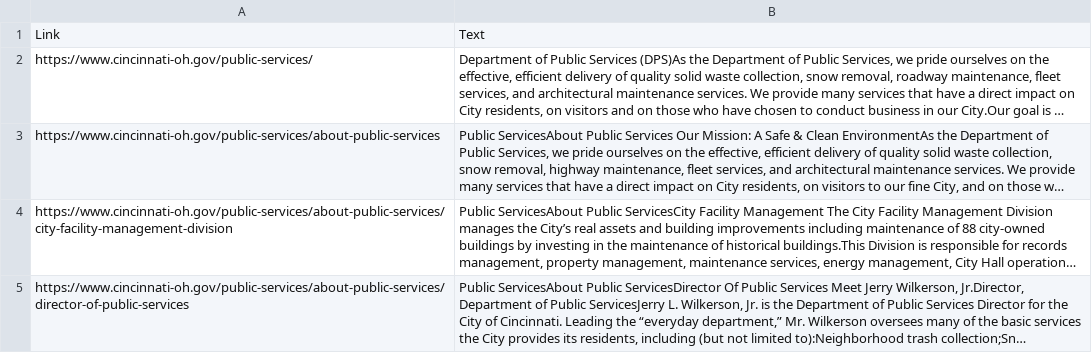
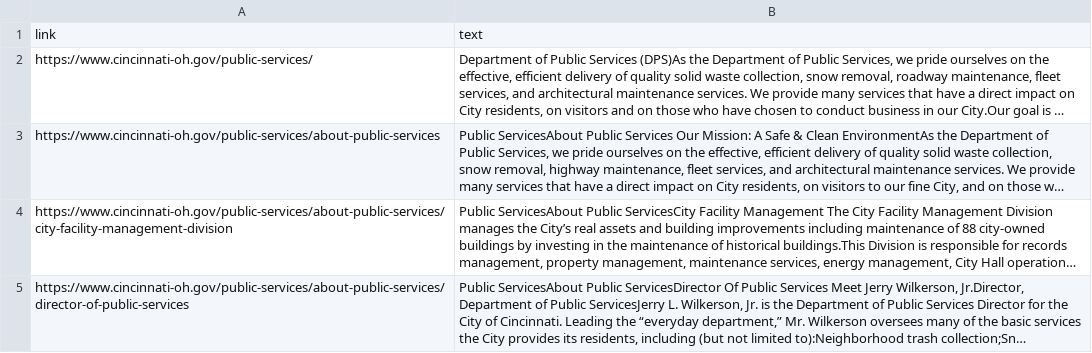
Before and after one commit to nurkayevaa/cinsy, a CSV file: extracted_data.csv, drawn as a sheet; only a part is shown; long unchanged cells end in …; removed rows and columns are numbered as before the commit, all else as after; the diff names each change by its address in the sheet, - before the commit and + after, or states it on an @@ line.

Commit message:
Update extracted_data.csv

```diff
--- a/extracted_data.csv
+++ b/extracted_data.csv
-row 1: Link | Text
+row 1: link | text
```
